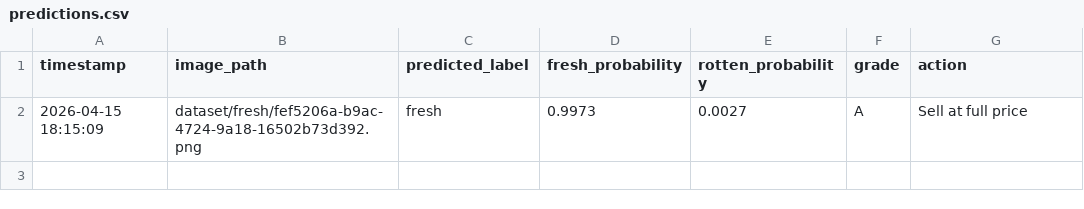
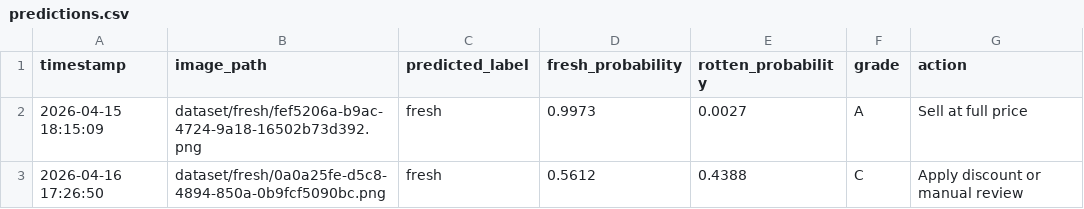
Before and after one commit to Bristol-Regional-Food-Network/AAI---Bristol-Regional-Food-Network, a CSV file: logs/predictions.csv, drawn as a sheet; the diff names each change by its address in the sheet, - before the commit and + after, or states it on an @@ line.

```diff
--- a/logs/predictions.csv
+++ b/logs/predictions.csv
+row 3: 2026-04-16 17:26:50 | dataset/fresh/0a0a25fe-d5c8-4894-850a-0b9fcf5090bc.png | fresh | 0.5612 | 0.4388 | C | Apply discount or manual review
```
Also changed, not shown: 8 other files.
